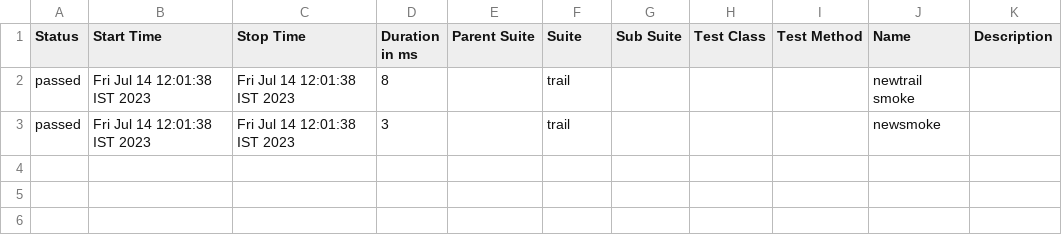
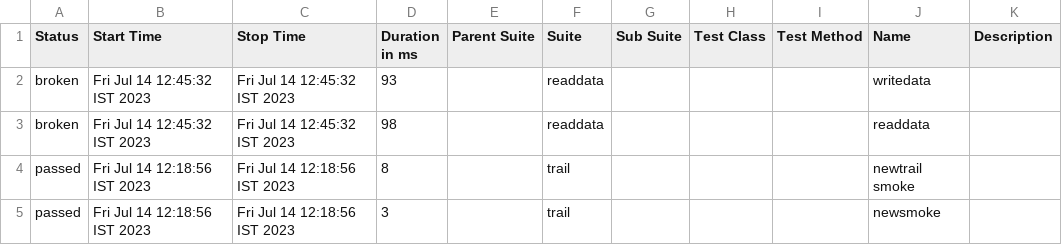
Before and after one commit to Kavyar2804/sdet48, a CSV file: allure-report/data/suites.csv, drawn as a sheet.

```diff
--- a/allure-report/data/suites.csv
+++ b/allure-report/data/suites.csv
@@ -1,3 +1,5 @@
 "Status","Start Time","Stop Time","Duration in ms","Parent Suite","Suite","Sub Suite","Test Class","Test Method","Name","Description"
-"passed","Fri Jul 14 12:01:38 IST 2023","Fri Jul 14 12:01:38 IST 2023","8","","trail","","","","newtrail smoke",""
-"passed","Fri Jul 14 12:01:38 IST 2023","Fri Jul 14 12:01:38 IST 2023","3","","trail","","","","newsmoke",""
+"broken","Fri Jul 14 12:45:32 IST 2023","Fri Jul 14 12:45:32 IST 2023","93","","readdata","","","","writedata",""
+"broken","Fri Jul 14 12:45:32 IST 2023","Fri Jul 14 12:45:32 IST 2023","98","","readdata","","","","readdata",""
+"passed","Fri Jul 14 12:18:56 IST 2023","Fri Jul 14 12:18:56 IST 2023","8","","trail","","","","newtrail smoke",""
+"passed","Fri Jul 14 12:18:56 IST 2023","Fri Jul 14 12:18:56 IST 2023","3","","trail","","","","newsmoke",""
```
Also changed, not shown: 55 other files.
